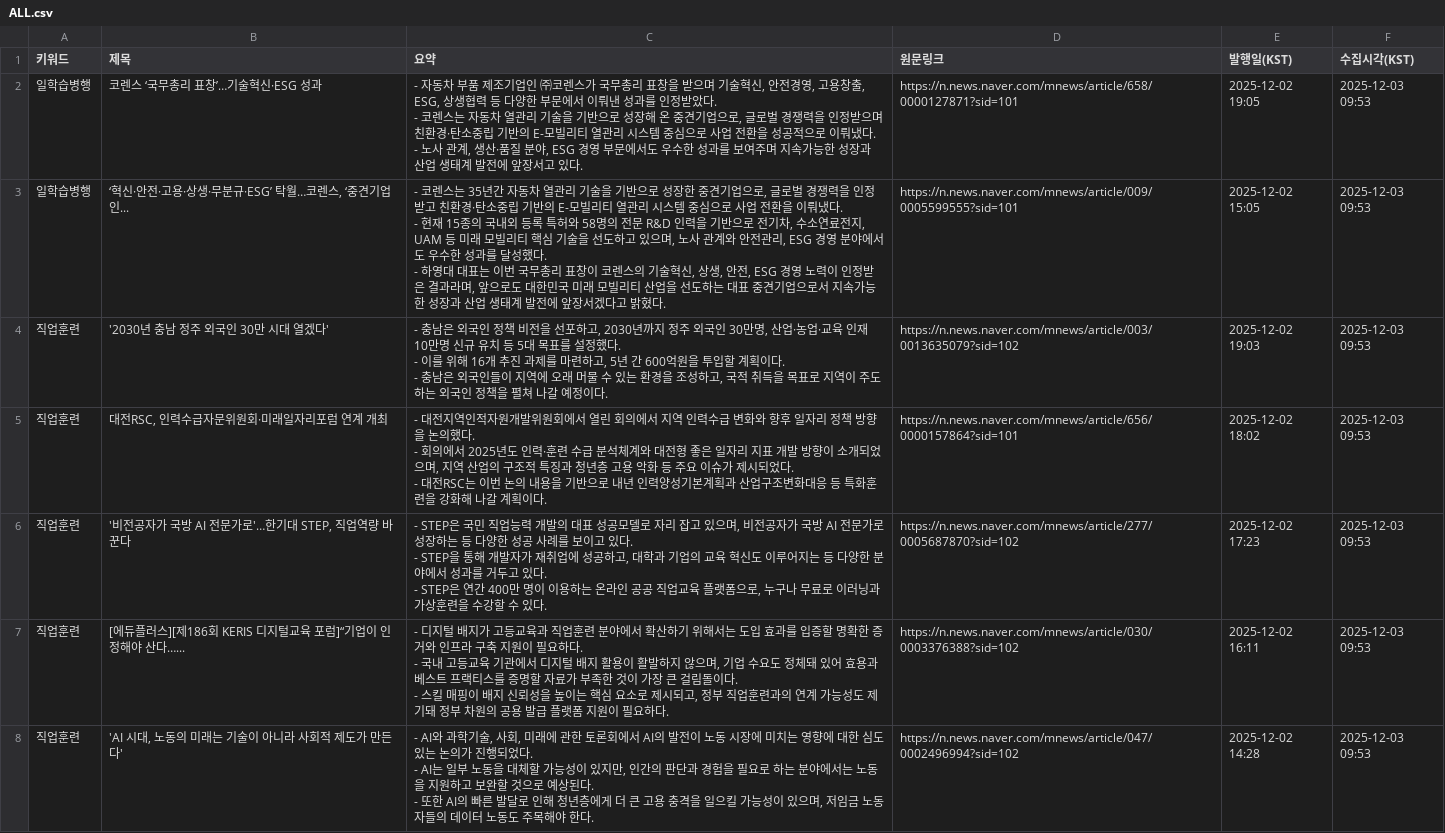
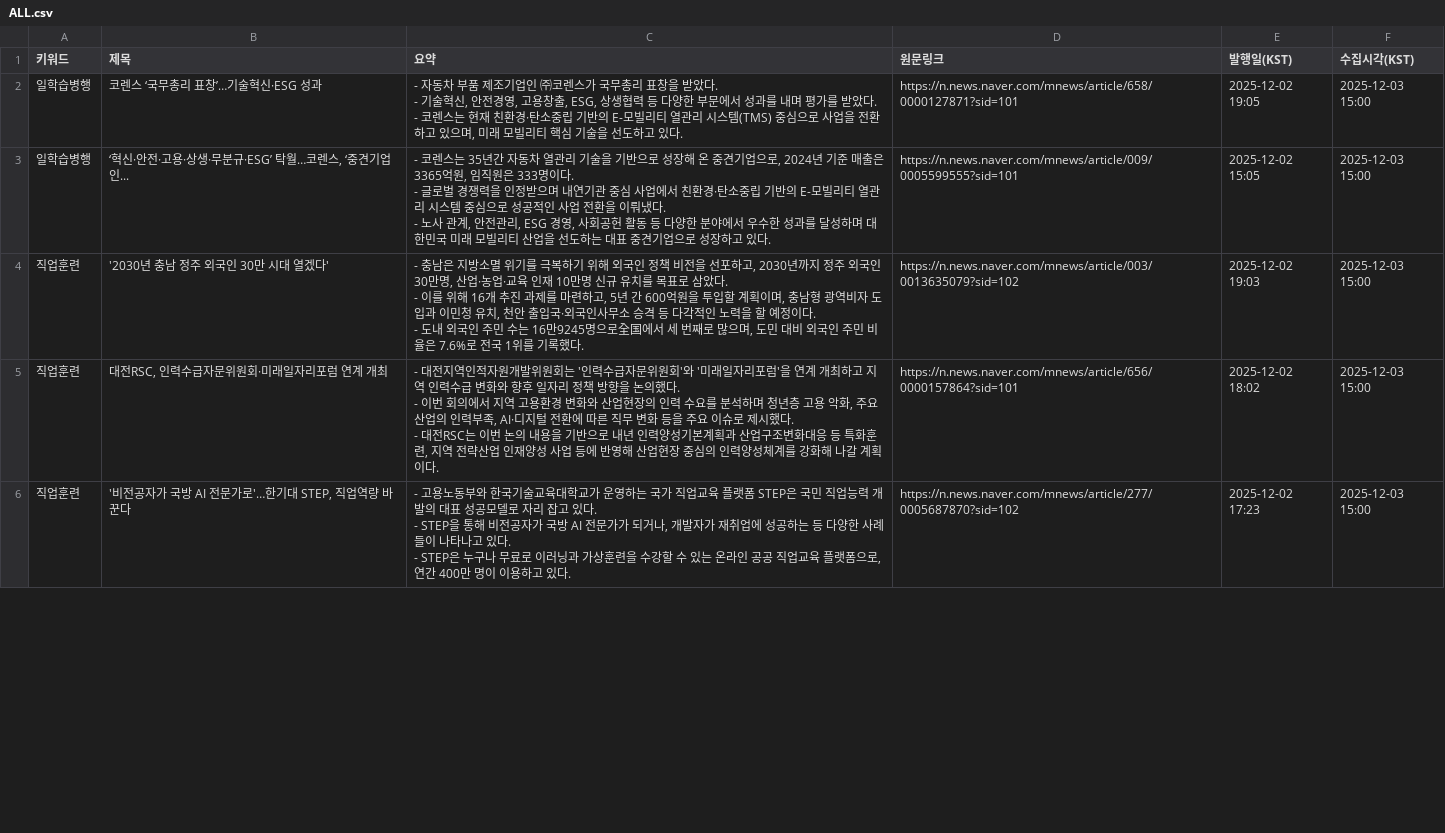
Before and after one commit to HyunJineeeee/news-report, a CSV file: data/ALL.csv, drawn as a sheet; only a part is shown; the diff covers the shown part only.

```diff
--- a/data/ALL.csv
+++ b/data/ALL.csv
@@ -1,22 +1,16 @@
 키워드,제목,요약,원문링크,발행일(KST),수집시각(KST)
-일학습병행,코렌스 ‘국무총리 표창’…기술혁신·ESG 성과,"- 자동차 부품 제조기업인 ㈜코렌스가 국무총리 표창을 받으며 기술혁신, 안전경영, 고용창출, ESG, 상생협력 등 다양한 부문에서 이뤄낸 성과를 인정받았다.
-- 코렌스는 자동차 열관리 기술을 기반으로 성장해 온 중견기업으로, 글로벌 경쟁력을 인정받으며 친환경·탄소중립 기반의 E-모빌리티 열관리 시스템 중심으로 사업 전환을 성공적으로 이뤄냈다.
-- 노사 관계, 생산·품질 분야, ESG 경영 부문에서도 우수한 성과를 보여주며 지속가능한 성장과 산업 생태계 발전에 앞장서고 있다.",https://n.news.naver.com/mnews/article/658/0000127871?sid=101,2025-12-02 19:05,2025-12-03 09:53
-일학습병행,"‘혁신·안전·고용·상생·무분규·ESG’ 탁월…코렌스, ‘중견기업인...","- 코렌스는 35년간 자동차 열관리 기술을 기반으로 성장한 중견기업으로, 글로벌 경쟁력을 인정받고 친환경·탄소중립 기반의 E-모빌리티 열관리 시스템 중심으로 사업 전환을 이뤄냈다.
-- 현재 15종의 국내외 등록 특허와 58명의 전문 R&D 인력을 기반으로 전기차, 수소연료전지, UAM 등 미래 모빌리티 핵심 기술을 선도하고 있으며, 노사 관계와 안전관리, ESG 경영 분야에서도 우수한 성과를 달성했다.
-- 하영대 대표는 이번 국무총리 표창이 코렌스의 기술혁신, 상생, 안전, ESG 경영 노력이 인정받은 결과라며, 앞으로도 대한민국 미래 모빌리티 산업을 선도하는 대표 중견기업으로서 지속가능한 성장과 산업 생태계 발전에 앞장서겠다고 밝혔다.",https://n.news.naver.com/mnews/article/009/0005599555?sid=101,2025-12-02 15:05,2025-12-03 09:53
-직업훈련,'2030년 충남 정주 외국인 30만 시대 열겠다',"- 충남은 외국인 정책 비전을 선포하고, 2030년까지 정주 외국인 30만명, 산업·농업·교육 인재 10만명 신규 유치 등 5대 목표를 설정했다.
-- 이를 위해 16개 추진 과제를 마련하고, 5년 간 600억원을 투입할 계획이다.
-- 충남은 외국인들이 지역에 오래 머물 수 있는 환경을 조성하고, 국적 취득을 목표로 지역이 주도하는 외국인 정책을 펼쳐 나갈 예정이다.",https://n.news.naver.com/mnews/article/003/0013635079?sid=102,2025-12-02 19:03,2025-12-03 09:53
-직업훈련,"대전RSC, 인력수급자문위원회·미래일자리포럼 연계 개최","- 대전지역인적자원개발위원회에서 열린 회의에서 지역 인력수급 변화와 향후 일자리 정책 방향을 논의했다.
-- 회의에서 2025년도 인력·훈련 수급 분석체계와 대전형 좋은 일자리 지표 개발 방향이 소개되었으며, 지역 산업의 구조적 특징과 청년층 고용 악화 등 주요 이슈가 제시되었다.
-- 대전RSC는 이번 논의 내용을 기반으로 내년 인력양성기본계획과 산업구조변화대응 등 특화훈련을 강화해 나갈 계획이다.",https://n.news.naver.com/mnews/article/656/0000157864?sid=101,2025-12-02 18:02,2025-12-03 09:53
-직업훈련,"'비전공자가 국방 AI 전문가로'…한기대 STEP, 직업역량 바꾼다","- STEP은 국민 직업능력 개발의 대표 성공모델로 자리 잡고 있으며, 비전공자가 국방 AI 전문가로 성장하는 등 다양한 성공 사례를 보이고 있다.
-- STEP을 통해 개발자가 재취업에 성공하고, 대학과 기업의 교육 혁신도 이루어지는 등 다양한 분야에서 성과를 거두고 있다.
-- STEP은 연간 400만 명이 이용하는 온라인 공공 직업교육 플랫폼으로, 누구나 무료로 이러닝과 가상훈련을 수강할 수 있다.",https://n.news.naver.com/mnews/article/277/0005687870?sid=102,2025-12-02 17:23,2025-12-03 09:53
-직업훈련,[에듀플러스][제186회 KERIS 디지털교육 포럼]“기업이 인정해야 산다…...,"- 디지털 배지가 고등교육과 직업훈련 분야에서 확산하기 위해서는 도입 효과를 입증할 명확한 증거와 인프라 구축 지원이 필요하다.
-- 국내 고등교육 기관에서 디지털 배지 활용이 활발하지 않으며, 기업 수요도 정체돼 있어 효용과 베스트 프랙티스를 증명할 자료가 부족한 것이 가장 큰 걸림돌이다.
-- 스킬 매핑이 배지 신뢰성을 높이는 핵심 요소로 제시되고, 정부 직업훈련과의 연계 가능성도 제기돼 정부 차원의 공용 발급 플랫폼 지원이 필요하다.",https://n.news.naver.com/mnews/article/030/0003376388?sid=102,2025-12-02 16:11,2025-12-03 09:53
-직업훈련,"'AI 시대, 노동의 미래는 기술이 아니라 사회적 제도가 만든다'","- AI와 과학기술, 사회, 미래에 관한 토론회에서 AI의 발전이 노동 시장에 미치는 영향에 대한 심도 있는 논의가 진행되었다.
-- AI는 일부 노동을 대체할 가능성이 있지만, 인간의 판단과 경험을 필요로 하는 분야에서는 노동을 지원하고 보완할 것으로 예상된다.
-- 또한 AI의 빠른 발달로 인해 청년층에게 더 큰 고용 충격을 일으킬 가능성이 있으며, 저임금 노동자들의 데이터 노동도 주목해야 한다.",https://n.news.naver.com/mnews/article/047/0002496994?sid=102,2025-12-02 14:28,2025-12-03 09:53
+일학습병행,코렌스 ‘국무총리 표창’…기술혁신·ESG 성과,"- 자동차 부품 제조기업인 ㈜코렌스가 국무총리 표창을 받았다.
+- 기술혁신, 안전경영, 고용창출, ESG, 상생협력 등 다양한 부문에서 성과를 내며 평가를 받았다.
+- 코렌스는 현재 친환경·탄소중립 기반의 E-모빌리티 열관리 시스템(TMS) 중심으로 사업을 전환하고 있으며, 미래 모빌리티 핵심 기술을 선도하고 있다.",https://n.news.naver.com/mnews/article/658/0000127871?sid=101,2025-12-02 19:05,2025-12-03 15:00
+일학습병행,"‘혁신·안전·고용·상생·무분규·ESG’ 탁월…코렌스, ‘중견기업인...","- 코렌스는 35년간 자동차 열관리 기술을 기반으로 성장해 온 중견기업으로, 2024년 기준 매출은 3365억원, 임직원은 333명이다.
+- 글로벌 경쟁력을 인정받으며 내연기관 중심 사업에서 친환경·탄소중립 기반의 E-모빌리티 열관리 시스템 중심으로 성공적인 사업 전환을 이뤄냈다.
+- 노사 관계, 안전관리, ESG 경영, 사회공헌 활동 등 다양한 분야에서 우수한 성과를 달성하며 대한민국 미래 모빌리티 산업을 선도하는 대표 중견기업으로 성장하고 있다.",https://n.news.naver.com/mnews/article/009/0005599555?sid=101,2025-12-02 15:05,2025-12-03 15:00
+직업훈련,'2030년 충남 정주 외국인 30만 시대 열겠다',"- 충남은 지방소멸 위기를 극복하기 위해 외국인 정책 비전을 선포하고, 2030년까지 정주 외국인 30만명, 산업·농업·교육 인재 10만명 신규 유치를 목표로 삼았다.
+- 이를 위해 16개 추진 과제를 마련하고, 5년 간 600억원을 투입할 계획이며, 충남형 광역비자 도입과 이민청 유치, 천안 출입국·외국인사무소 승격 등 다각적인 노력을 할 예정이다.
+- 도내 외국인 주민 수는 16만9245명으로全国에서 세 번째로 많으며, 도민 대비 외국인 주민 비율은 7.6%로 전국 1위를 기록했다.",https://n.news.naver.com/mnews/article/003/0013635079?sid=102,2025-12-02 19:03,2025-12-03 15:00
+직업훈련,"대전RSC, 인력수급자문위원회·미래일자리포럼 연계 개최","- 대전지역인적자원개발위원회는 '인력수급자문위원회'와 '미래일자리포럼'을 연계 개최하고 지역 인력수급 변화와 향후 일자리 정책 방향을 논의했다.
+- 이번 회의에서 지역 고용환경 변화와 산업현장의 인력 수요를 분석하며 청년층 고용 악화, 주요 산업의 인력부족, AI·디지털 전환에 따른 직무 변화 등을 주요 이슈로 제시했다.
+- 대전RSC는 이번 논의 내용을 기반으로 내년 인력양성기본계획과 산업구조변화대응 등 특화훈련, 지역 전략산업 인재양성 사업 등에 반영해 산업현장 중심의 인력양성체계를 강화해 나갈 계획이다.",https://n.news.naver.com/mnews/article/656/0000157864?sid=101,2025-12-02 18:02,2025-12-03 15:00
+직업훈련,"'비전공자가 국방 AI 전문가로'…한기대 STEP, 직업역량 바꾼다","- 고용노동부와 한국기술교육대학교가 운영하는 국가 직업교육 플랫폼 STEP은 국민 직업능력 개발의 대표 성공모델로 자리 잡고 있다.
+- STEP을 통해 비전공자가 국방 AI 전문가가 되거나, 개발자가 재취업에 성공하는 등 다양한 사례들이 나타나고 있다.
+- STEP은 누구나 무료로 이러닝과 가상훈련을 수강할 수 있는 온라인 공공 직업교육 플랫폼으로, 연간 400만 명이 이용하고 있다.",https://n.news.naver.com/mnews/article/277/0005687870?sid=102,2025-12-02 17:23,2025-12-03 15:00
```
Also changed, not shown: 3 removed rows and 6 edited cells elsewhere in this file, data/NEW_latest.csv.
